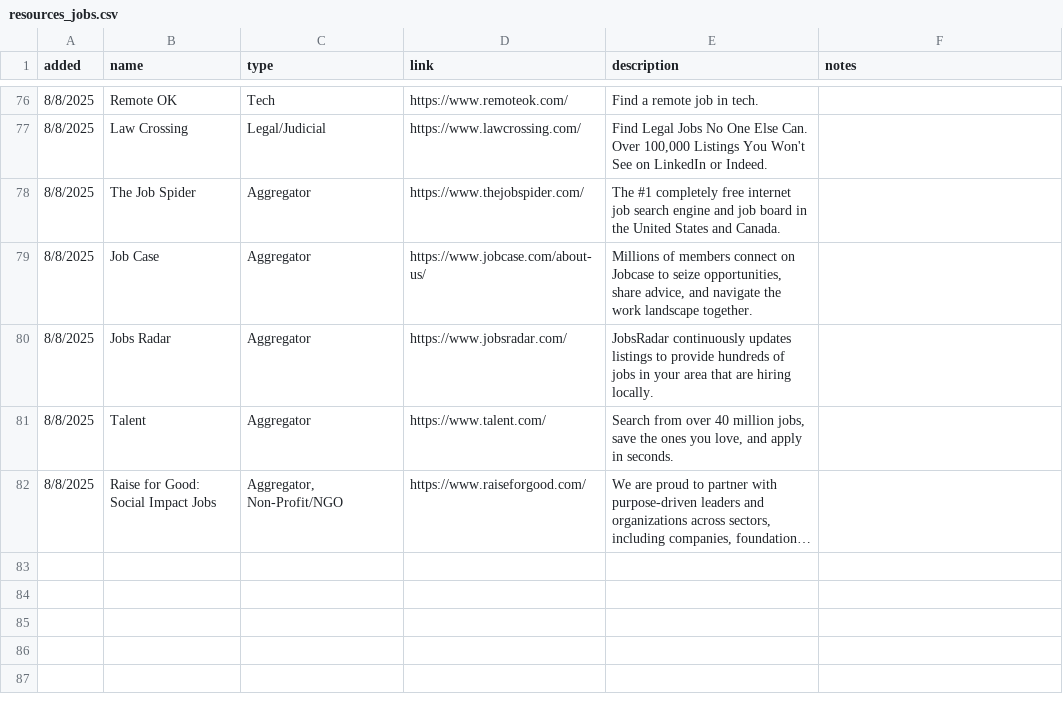
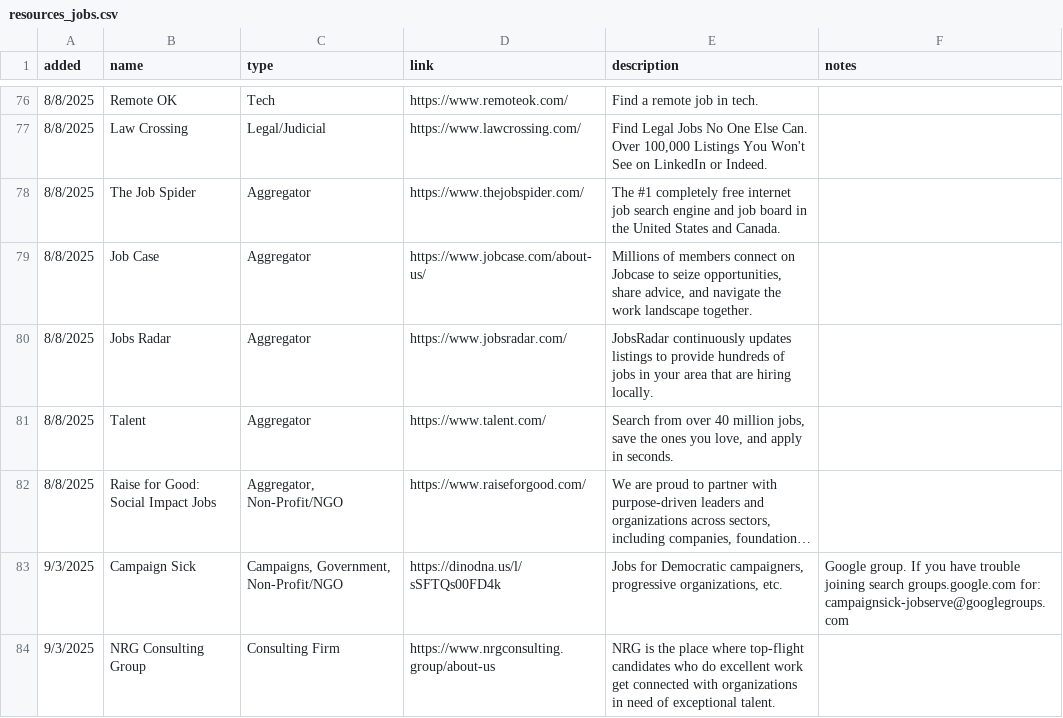
Before and after one commit to liz-muehlmann/liz-muehlmann.github.io, a CSV file: assets/download/download_resources/resources_jobs.csv, drawn as a sheet; only a part is shown, gaps mark what is left out; long unchanged cells end in …; the diff names each change by its address in the sheet, - before the commit and + after, or states it on an @@ line.

Commit message:
add job resources

```diff
--- a/assets/download/download_resources/resources_jobs.csv
+++ b/assets/download/download_resources/resources_jobs.csv
+row 83: 9/3/2025 | Campaign Sick | Campaigns, Government, Non-Profit/NGO | https://dinodna.us/l/sSFTQs00FD4k | Jobs for Democratic campaigners, progressive organizations, etc. | Google group. If you have trouble joining search groups.google.com for: campaignsick-jobserve@googlegroups.com
+row 84: 9/3/2025 | NRG Consulting Group | Consulting Firm | https://www.nrgconsulting.group/about-us | NRG is the place where top-flight candidates who do excellent work get connected with organizations in need of exceptional talent.
```
